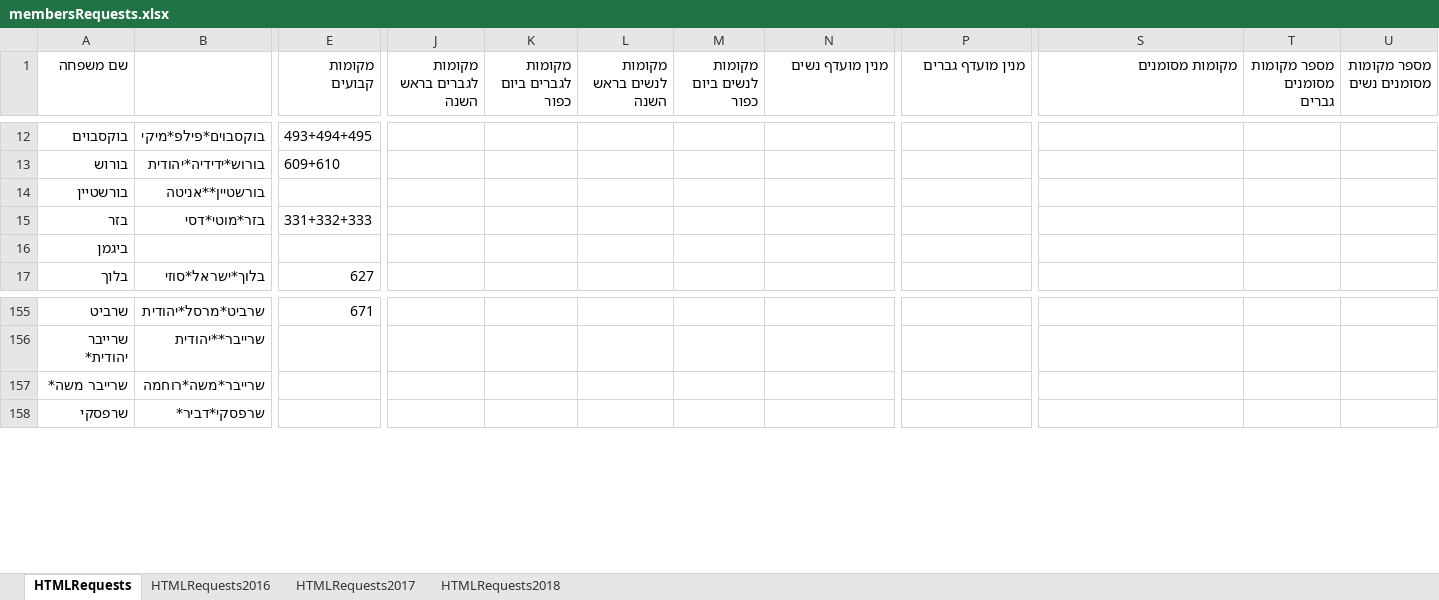
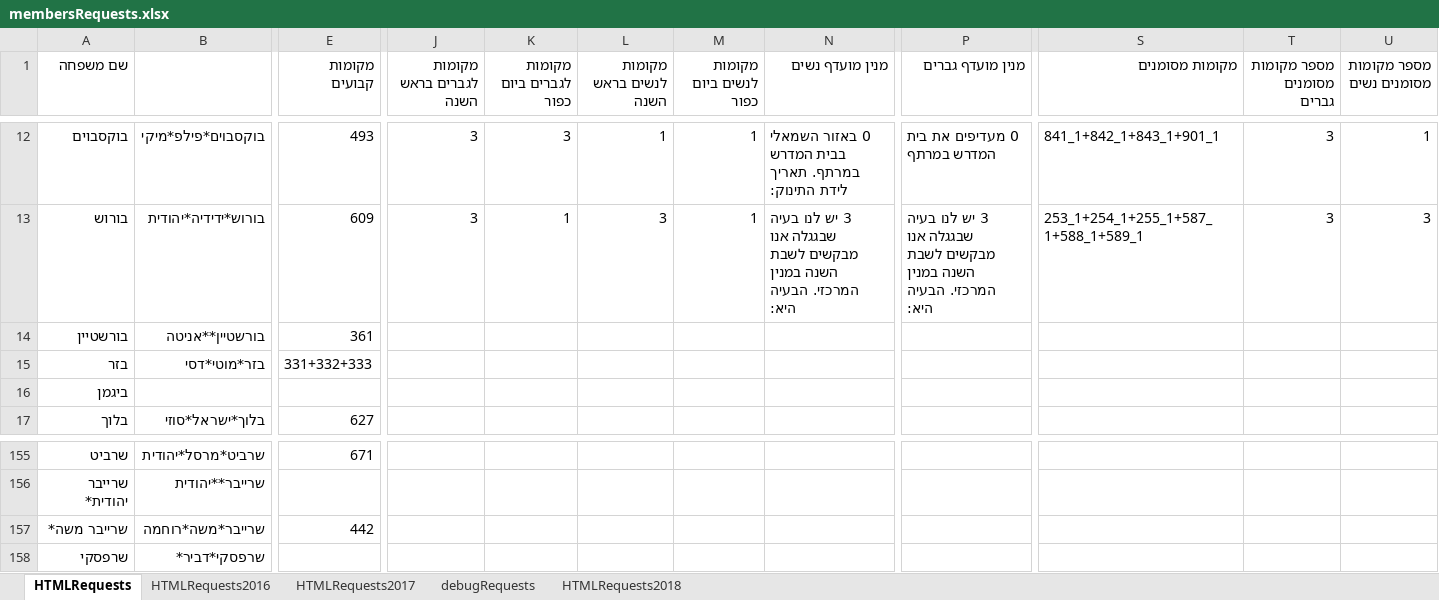
Before and after one commit to sgutgold/yamimNoraim, an Excel workbook: membersRequests.xlsx, sheet HTMLRequests, drawn as a sheet; only a part is shown, gaps mark what is left out; values as stored, in another font and other column widths than the file's, no cell formats; the diff covers the shown part only; the diff names each change by its address in the sheet, - before the commit and + after, or states it on an @@ line.

Commit message:
--add debugRequests wo0rksheet

```diff
--- a/membersRequests.xlsx (sheet HTMLRequests)
+++ b/membersRequests.xlsx (sheet HTMLRequests)
+sheet tab: debugRequests
-E12 (מקומות קבועים): 493+494+495
+E12 (מקומות קבועים): 493
-J12:J13 (מקומות לגברים בראש השנה): (empty)
+J12:J13 (מקומות לגברים בראש השנה): 3
-K12 (מקומות לגברים ביום כפור): (empty)
+K12 (מקומות לגברים ביום כפור): 3
-L12 (מקומות לנשים בראש השנה): (empty)
+L12 (מקומות לנשים בראש השנה): 1
-M12:M13 (מקומות לנשים ביום כפור): (empty)
+M12:M13 (מקומות לנשים ביום כפור): 1
-N12 (מנין מועדף נשים): (empty)
+N12 (מנין מועדף נשים): 0 באזור השמאלי בבית המדרש במרתף. תאריך לידת התינוק:
-P12 (מנין מועדף גברים): (empty)
+P12 (מנין מועדף גברים): 0 מעדיפים את בית המדרש במרתף
-S12 (מקומות מסומנים): (empty)
+S12 (מקומות מסומנים): 841_1+842_1+843_1+901_1
-T12:T13 (מספר מקומות מסומנים גברים): (empty)
+T12:T13 (מספר מקומות מסומנים גברים): 3
-U12 (מספר מקומות מסומנים נשים): (empty)
+U12 (מספר מקומות מסומנים נשים): 1
-E13 (מקומות קבועים): 609+610
+E13 (מקומות קבועים): 609
-K13 (מקומות לגברים ביום כפור): (empty)
+K13 (מקומות לגברים ביום כפור): 1
-L13 (מקומות לנשים בראש השנה): (empty)
+L13 (מקומות לנשים בראש השנה): 3
-N13 (מנין מועדף נשים): (empty)
+N13 (מנין מועדף נשים): 3 יש לנו בעיה שבגגלה אנו מבקשים לשבת השנה במנין המרכזי. הבעיה היא:
-P13 (מנין מועדף גברים): (empty)
+P13 (מנין מועדף גברים): 3 יש לנו בעיה שבגגלה אנו מבקשים לשבת השנה במנין המרכזי. הבעיה היא:
-S13 (מקומות מסומנים): (empty)
+S13 (מקומות מסומנים): 253_1+254_1+255_1+587_1+588_1+589_1
-U13 (מספר מקומות מסומנים נשים): (empty)
+U13 (מספר מקומות מסומנים נשים): 3
-E14 (מקומות קבועים): (empty)
+E14 (מקומות קבועים): 361
-E157 (מקומות קבועים): (empty)
+E157 (מקומות קבועים): 442
```
Also changed, not shown: 732 edited cells elsewhere in this sheet, cell formats.
